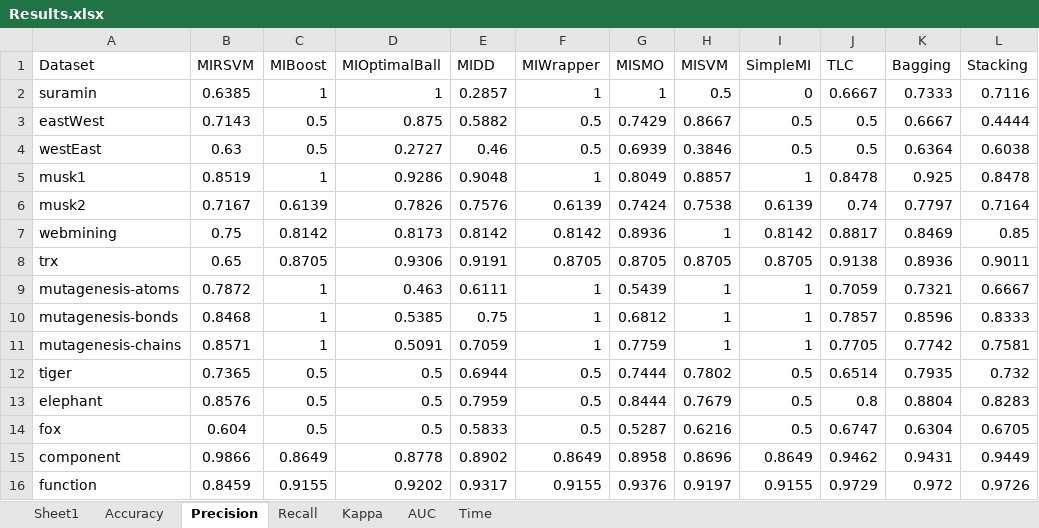
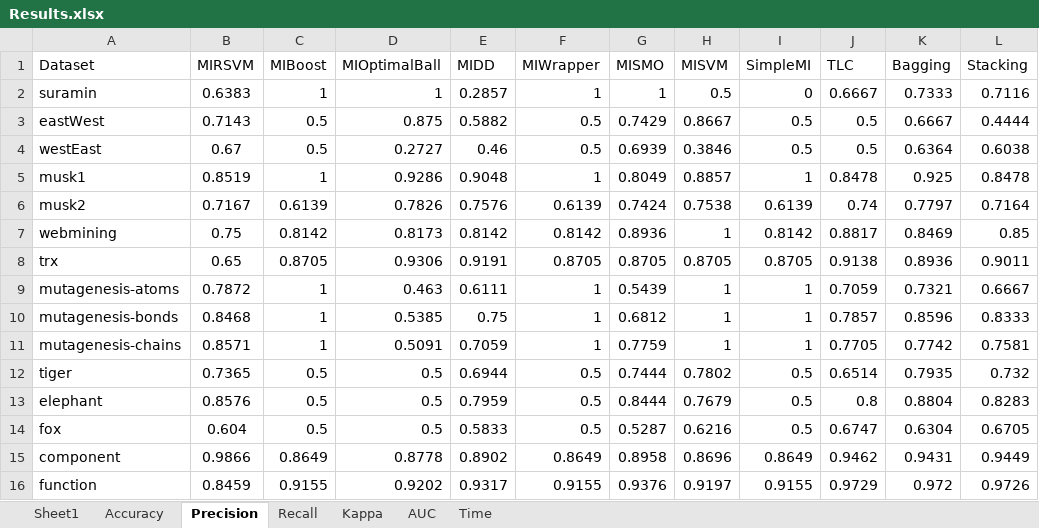
Before and after one commit to melkiga/MultiInstanceLearning, an Excel workbook: WekaTesting/output/Results.xlsx, sheet Precision, drawn as a sheet; values as stored, in another font and other column widths than the file's, no borders; the diff names each change by its address in the sheet, - before the commit and + after, or states it on an @@ line.

```diff
--- a/WekaTesting/output/Results.xlsx (sheet Precision)
+++ b/WekaTesting/output/Results.xlsx (sheet Precision)
-B2 (MIRSVM): 0.6385
+B2 (MIRSVM): 0.6383
-B4 (MIRSVM): 0.63
+B4 (MIRSVM): 0.67
```
Also changed, not shown: sheet AUC, sheet Accuracy, sheet Recall, sheet Kappa, 26 other files.
